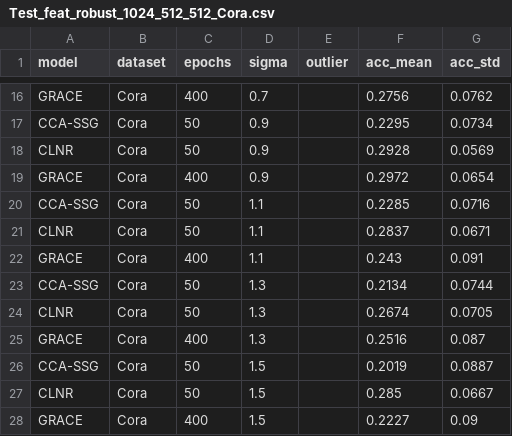
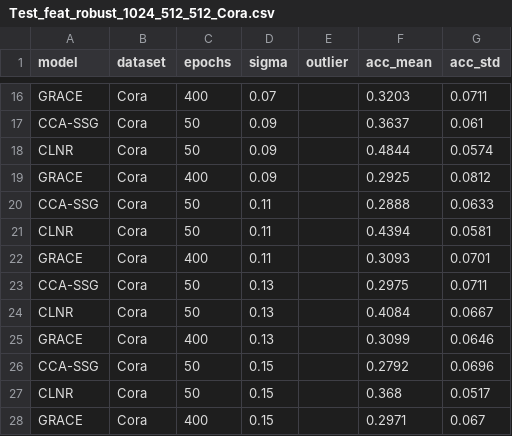
Before and after one commit to IlgeeHong/CLNR-working, a CSV file: Ours/ccc/results/Test_feat_robust_1024_512_512_Cora.csv, drawn as a sheet; only a part is shown, gaps mark what is left out; the diff covers the shown part only; the diff names each change by its address in the sheet, - before the commit and + after, or states it on an @@ line.

```diff
--- a/Ours/ccc/results/Test_feat_robust_1024_512_512_Cora.csv
+++ b/Ours/ccc/results/Test_feat_robust_1024_512_512_Cora.csv
-D16 (sigma): 0.7
+D16 (sigma): 0.07
-F16 (acc_mean): 0.2756
+F16 (acc_mean): 0.3203
-G16 (acc_std): 0.0762
+G16 (acc_std): 0.0711
-D17:D19 (sigma): 0.9
+D17:D19 (sigma): 0.09
-F17 (acc_mean): 0.2295
+F17 (acc_mean): 0.3637
-G17 (acc_std): 0.0734
+G17 (acc_std): 0.061
-F18 (acc_mean): 0.2928
+F18 (acc_mean): 0.4844
-G18 (acc_std): 0.0569
+G18 (acc_std): 0.0574
-F19 (acc_mean): 0.2972
+F19 (acc_mean): 0.2925
-G19 (acc_std): 0.0654
+G19 (acc_std): 0.0812
-D20:D22 (sigma): 1.1
+D20:D22 (sigma): 0.11
-F20 (acc_mean): 0.2285
+F20 (acc_mean): 0.2888
-G20 (acc_std): 0.0716
+G20 (acc_std): 0.0633
-F21 (acc_mean): 0.2837
+F21 (acc_mean): 0.4394
-G21 (acc_std): 0.0671
+G21 (acc_std): 0.0581
-F22 (acc_mean): 0.243
+F22 (acc_mean): 0.3093
-G22 (acc_std): 0.091
+G22 (acc_std): 0.0701
-D23:D25 (sigma): 1.3
+D23:D25 (sigma): 0.13
-F23 (acc_mean): 0.2134
+F23 (acc_mean): 0.2975
-G23 (acc_std): 0.0744
+G23 (acc_std): 0.0711
-F24 (acc_mean): 0.2674
+F24 (acc_mean): 0.4084
-G24 (acc_std): 0.0705
+G24 (acc_std): 0.0667
-F25 (acc_mean): 0.2516
+F25 (acc_mean): 0.3099
-G25 (acc_std): 0.087
+G25 (acc_std): 0.0646
-D26:D28 (sigma): 1.5
+D26:D28 (sigma): 0.15
-F26 (acc_mean): 0.2019
+F26 (acc_mean): 0.2792
-G26 (acc_std): 0.0887
+G26 (acc_std): 0.0696
-F27 (acc_mean): 0.285
+F27 (acc_mean): 0.368
-G27 (acc_std): 0.0667
+G27 (acc_std): 0.0517
-F28 (acc_mean): 0.2227
+F28 (acc_mean): 0.2971
-G28 (acc_std): 0.09
+G28 (acc_std): 0.067
```
Also changed, not shown: 39 edited cells elsewhere in this file, 1 other file.
